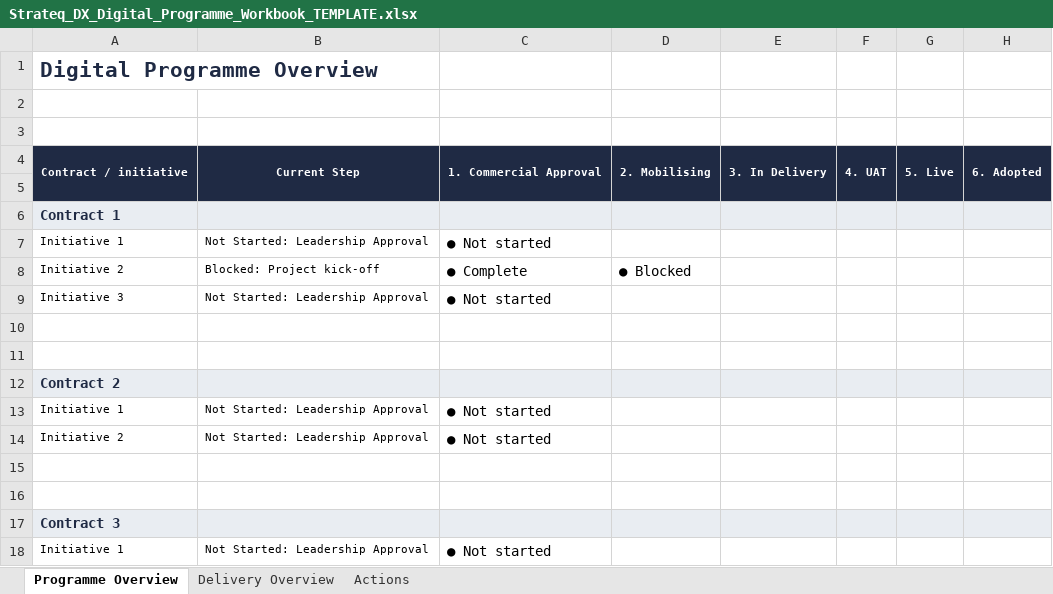
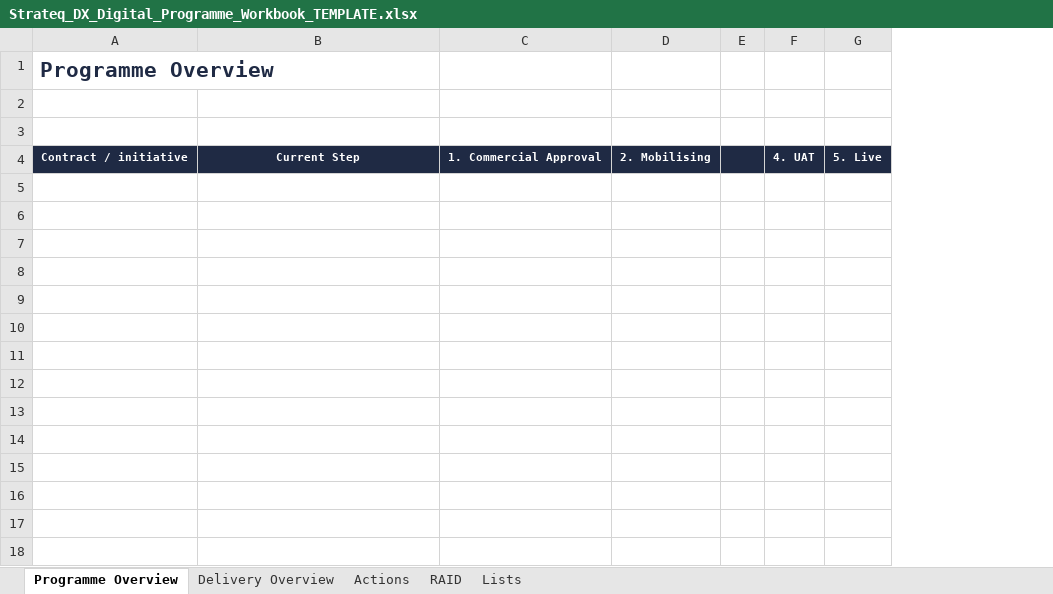
Before and after one commit to Wumacca/strateq-dx-cdo-coworker, an Excel workbook: 02_coworker_artifact_interface/blank_templates/Strateq_DX_Digital_Programme_Workbook_TEMPLATE.xlsx, sheet Programme Overview, drawn as a sheet; values as stored, in another font and other column widths than the file's, no borders; conditional formats not drawn; removed rows and columns are numbered as before the commit, all else as after; the diff names each change by its address in the sheet, - before the commit and + after, or states it on an @@ line.

Commit message:
Add programme workbook controlled method template r2

```diff
--- a/02_coworker_artifact_interface/blank_templates/Strateq_DX_Digital_Programme_Workbook_TEMPLATE.xlsx (sheet Programme Overview)
+++ b/02_coworker_artifact_interface/blank_templates/Strateq_DX_Digital_Programme_Workbook_TEMPLATE.xlsx (sheet Programme Overview)
+sheet tab: RAID
@@ sheet tab unhidden: Lists @@
-column A, rows 1-4: Digital Programme Overview |  |  | Contract / initiative
+column A, rows 1-4: Programme Overview |  |  | Contract / initiative
-column E, row 4: 3. In Delivery
+column E, empty
-column H, row 4: 6. Adopted
-B4:B5 merged
-C4:C5 merged
-D4:D5 merged
-F4:F5 merged
-G4:G5 merged
-row 5: (empty)
-row 6: Contract 1
-row 7: Initiative 1 | Not Started: Leadership Approval | ● Not started
-row 8: Initiative 2 | Blocked: Project kick-off | ● Complete | ● Blocked
-row 9: Initiative 3 | Not Started: Leadership Approval | ● Not started
-row 10: (empty)
-row 11: (empty)
-row 12: Contract 2
-row 13: Initiative 1 | Not Started: Leadership Approval | ● Not started
-row 14: Initiative 2 | Not Started: Leadership Approval | ● Not started
-row 15: (empty)
-row 16: (empty)
-row 17: Contract 3
-row 18: Initiative 1 | Not Started: Leadership Approval | ● Not started
```
Also changed, not shown: sheet Delivery Overview, sheet Actions, formulas that keep their value, hidden cells.
